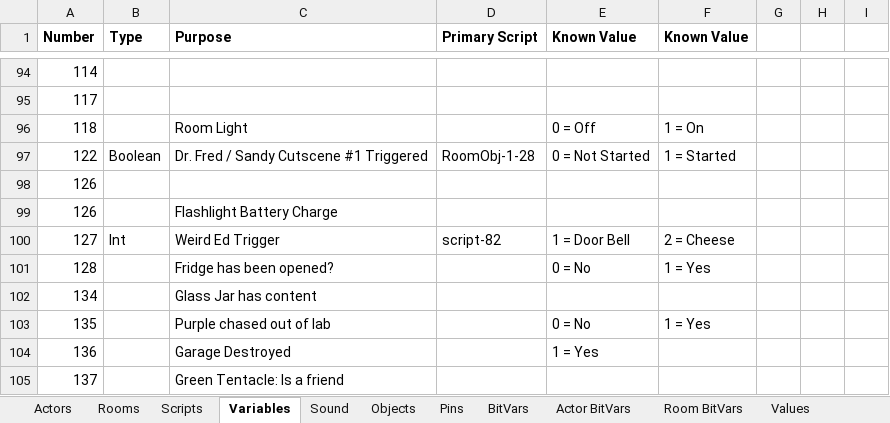
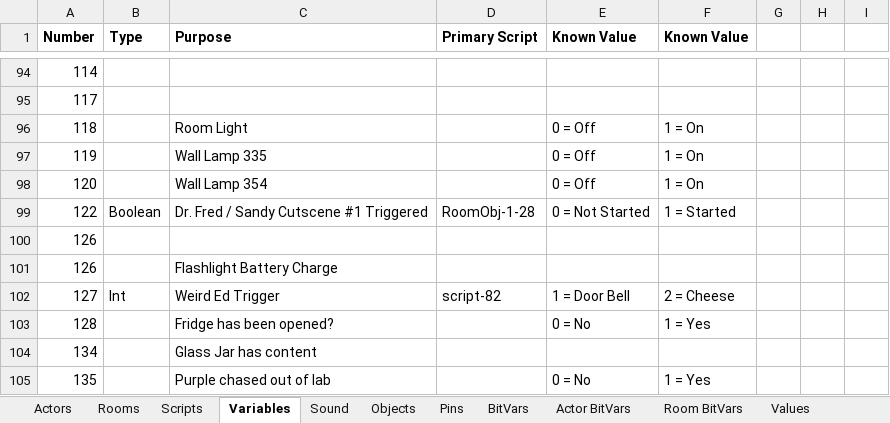
Before and after one commit to segrax/Maniac.Mansion.Disassembly, an Excel workbook: ManiacMansion.xlsx, sheet Variables, drawn as a sheet; only a part is shown, gaps mark what is left out; the shorter side is filled out with more unchanged rows; values as stored, in another font and other column widths than the file's, no borders; the diff names each change by its address in the sheet, - before the commit and + after, or states it on an @@ line.

```diff
--- a/ManiacMansion.xlsx (sheet Variables)
+++ b/ManiacMansion.xlsx (sheet Variables)
+row 97: 119 |  | Wall Lamp 335 |  | 0 = Off | 1 = On
+row 98: 120 |  | Wall Lamp 354 |  | 0 = Off | 1 = On
```
Also changed, not shown: 1 other file.
